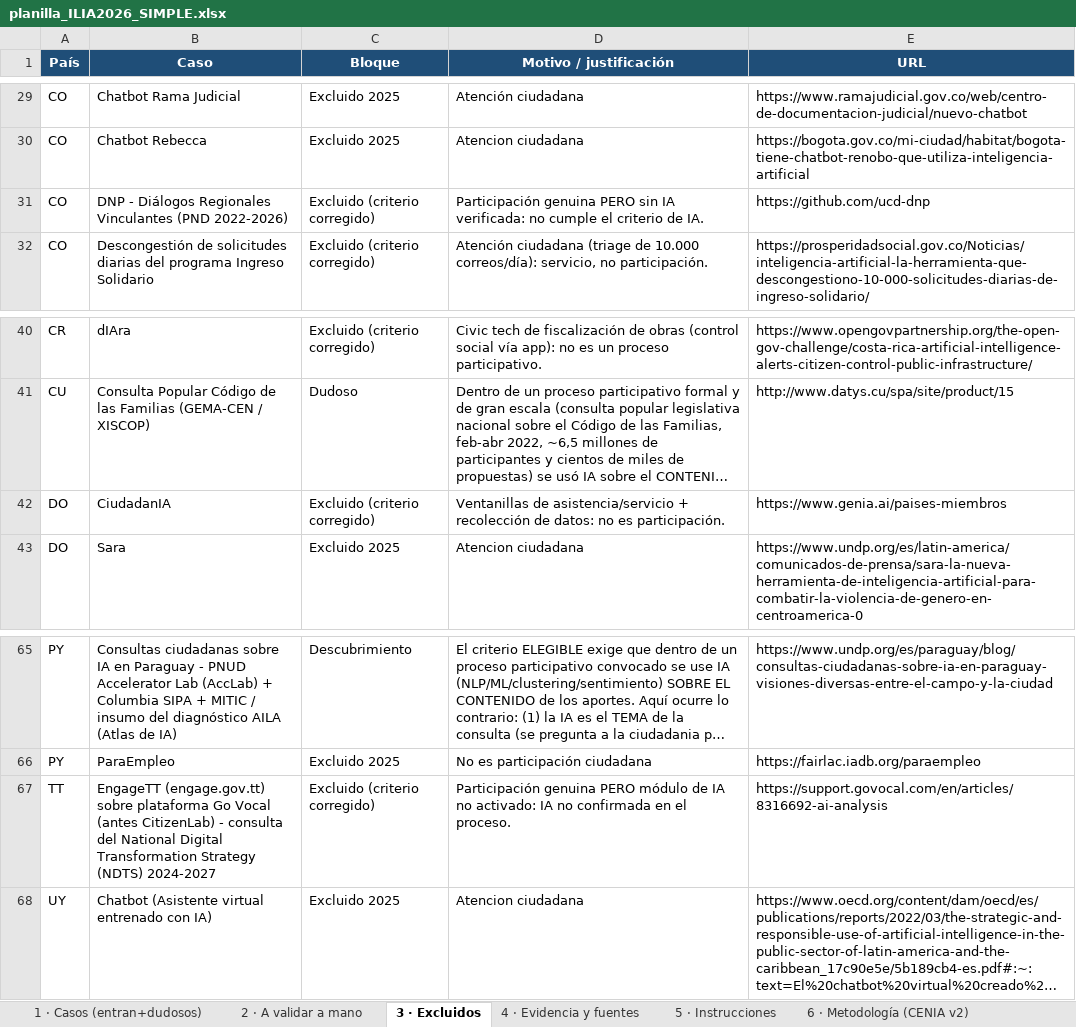
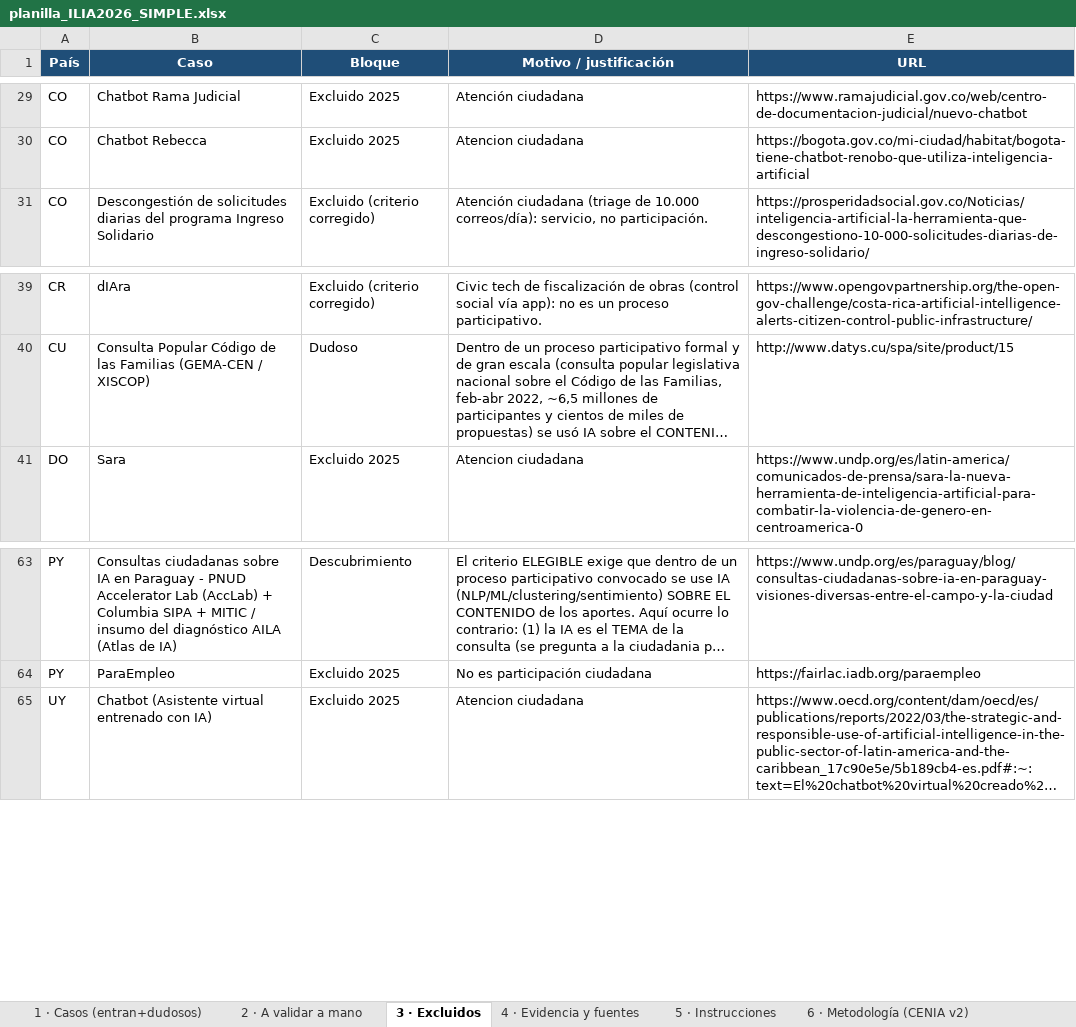
Before and after one commit to aplicaciones-foresight/ilia26-participacion, an Excel workbook: data/gates/planilla_ILIA2026_SIMPLE.xlsx, sheet 3 · Excluidos, drawn as a sheet; only a part is shown, gaps mark what is left out; long unchanged cells end in …; values as stored, in another font and other column widths than the file's, no borders; the diff names each change by its address in the sheet, - before the commit and + after, or states it on an @@ line.

```diff
--- a/data/gates/planilla_ILIA2026_SIMPLE.xlsx (sheet 3 · Excluidos)
+++ b/data/gates/planilla_ILIA2026_SIMPLE.xlsx (sheet 3 · Excluidos)
-row 31: CO | DNP - Diálogos Regionales Vinculantes (PND 2022-2026) | Excluido (criterio corregido) | Participación genuina PERO sin IA verificada: no cumple el criterio de IA. | https://github.com/ucd-dnp
-row 42: DO | CiudadanIA | Excluido (criterio corregido) | Ventanillas de asistencia/servicio + recolección de datos: no es participación. | https://www.genia.ai/paises-miembros
-row 67: TT | EngageTT (engage.gov.tt) sobre plataforma Go Vocal (antes CitizenLab) - consulta del National Digital Transformation Strategy (NDTS) 2024-2027 | Excluido (criterio corregido) | Participación genuina PERO módulo de IA no activado: IA no confirmada en el proceso. | https://support.govocal.com/en/articles/8316692-ai-analysis
```
Also changed, not shown: sheet 2 · A validar a mano, sheet 1 · Casos (entran+dudosos), sheet 4 · Evidencia y fuentes, sheet 5 · Instrucciones, data/gates/calculo_preliminar_ILIA2026.xlsx, 3 other files.
